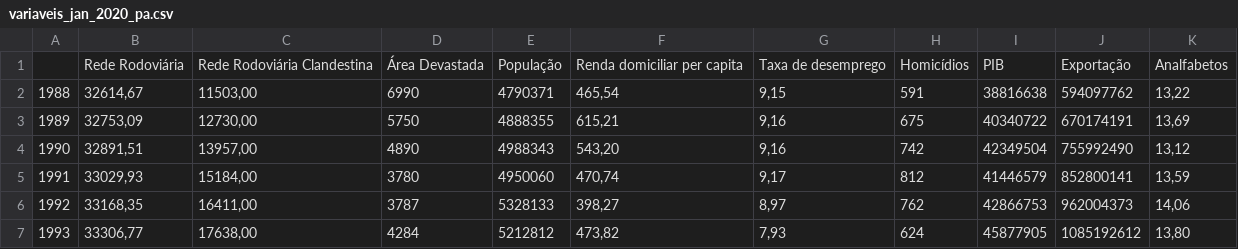
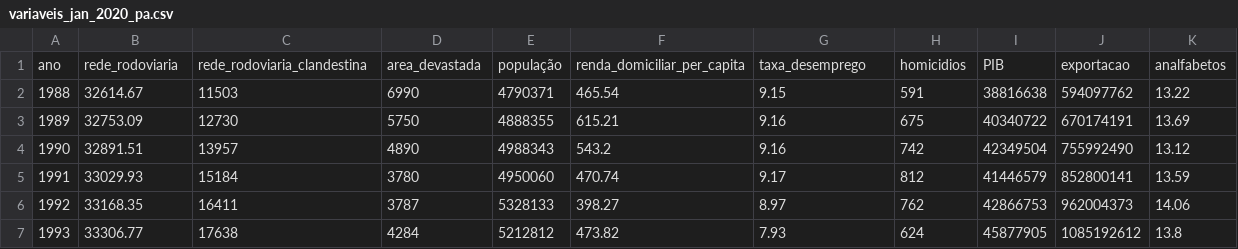
Before and after one commit to marcelo-santos-12/ALTA_TENSAO, a CSV file: variaveis_jan_2020_pa.csv, drawn as a sheet; only a part is shown; the diff covers the shown part only.

Commit message:
Correção no dataset

```diff
--- a/variaveis_jan_2020_pa.csv
+++ b/variaveis_jan_2020_pa.csv
@@ -1,7 +1,7 @@
-,Rede Rodoviária,Rede Rodoviária Clandestina,Área Devastada,População,Renda domiciliar per capita,Taxa de desemprego,Homicídios,PIB,Exportação,Analfabetos
-1988,"32614,67","11503,00",6990,4790371,"465,54","9,15",591,38816638,594097762,"13,22"
-1989,"32753,09","12730,00",5750,4888355,"615,21","9,16",675,40340722,670174191,"13,69"
-1990,"32891,51","13957,00",4890,4988343,"543,20","9,16",742,42349504,755992490,"13,12"
-1991,"33029,93","15184,00",3780,4950060,"470,74","9,17",812,41446579,852800141,"13,59"
-1992,"33168,35","16411,00",3787,5328133,"398,27","8,97",762,42866753,962004373,"14,06"
-1993,"33306,77","17638,00",4284,5212812,"473,82","7,93",624,45877905,1085192612,"13,80"
+ano,rede_rodoviaria,rede_rodoviaria_clandestina,area_devastada,população,renda_domiciliar_per_capita,taxa_desemprego,homicidios,PIB,exportacao,analfabetos
+1988,32614.67,11503,6990,4790371,465.54,9.15,591,38816638,594097762,13.22
+1989,32753.09,12730,5750,4888355,615.21,9.16,675,40340722,670174191,13.69
+1990,32891.51,13957,4890,4988343,543.2,9.16,742,42349504,755992490,13.12
+1991,33029.93,15184,3780,4950060,470.74,9.17,812,41446579,852800141,13.59
+1992,33168.35,16411,3787,5328133,398.27,8.97,762,42866753,962004373,14.06
+1993,33306.77,17638,4284,5212812,473.82,7.93,624,45877905,1085192612,13.8
```
Also changed, not shown: 125 edited cells elsewhere in this file.
